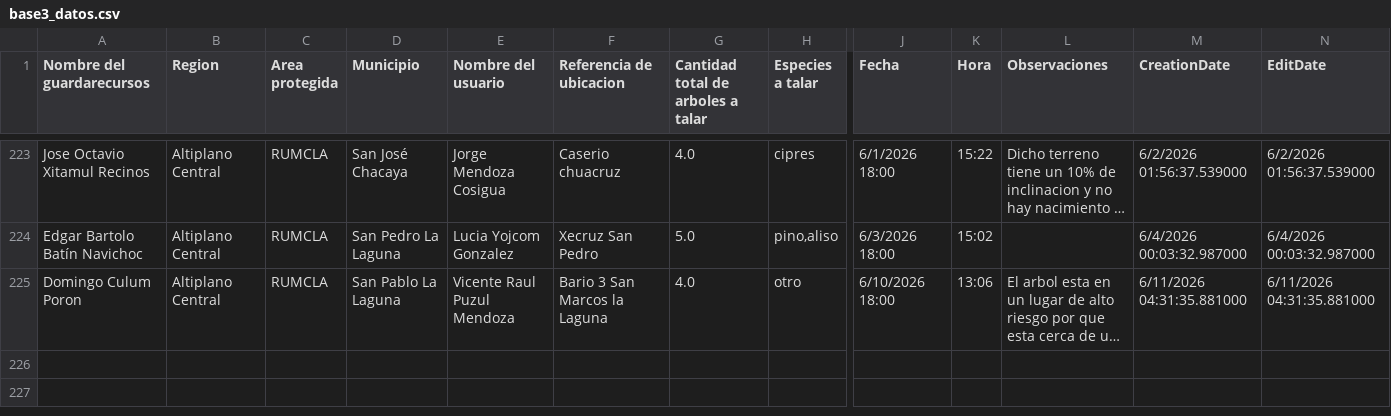
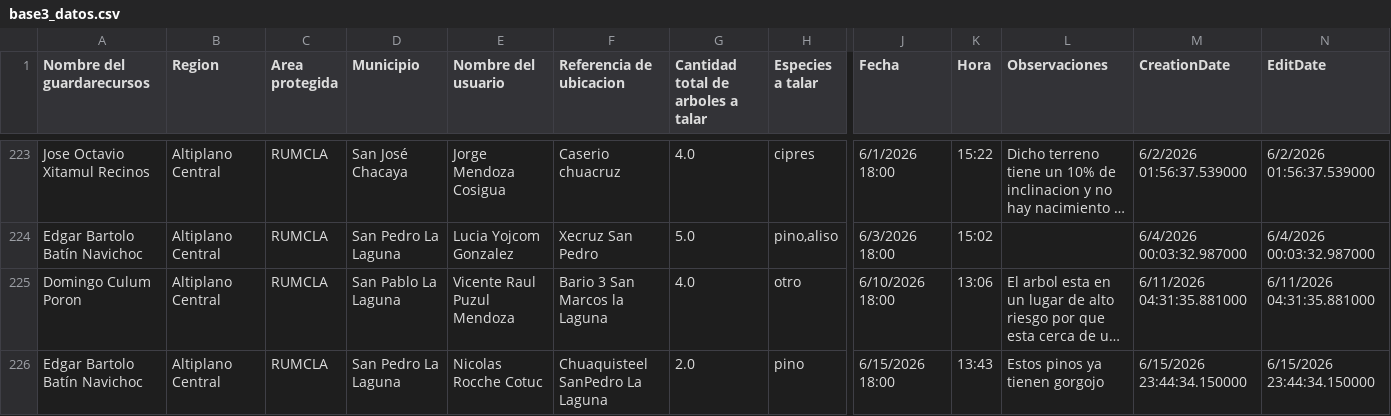
Before and after one commit to geograficaaala/guardarecursos_conap, a CSV file: docs/datos/base3_datos.csv, drawn as a sheet; only a part is shown, gaps mark what is left out; long unchanged cells end in …; rows hold the shown columns only; the diff names each change by its address in the sheet, - before the commit and + after, or states it on an @@ line.

```diff
--- a/docs/datos/base3_datos.csv
+++ b/docs/datos/base3_datos.csv
+row 226: Edgar Bartolo Batín Navichoc | Altiplano Central | RUMCLA | San Pedro La Laguna | Nicolas Rocche Cotuc | Chuaquisteel SanPedro La Laguna | 2.0 | pino | 6/15/2026 18:00 | 13:43 | Estos pinos ya tienen gorgojo | 6/15/2026 23:44:34.150000 | 6/15/2026 23:44:34.150000
```
